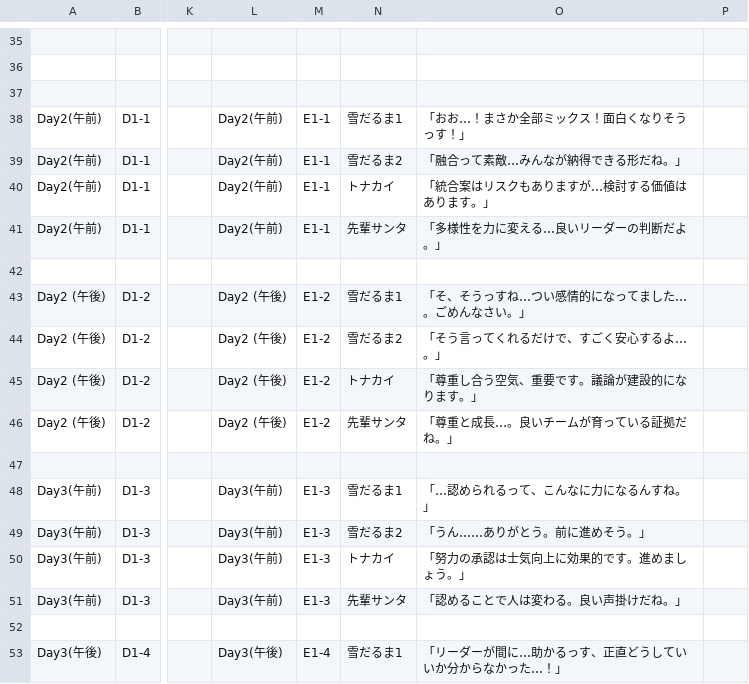
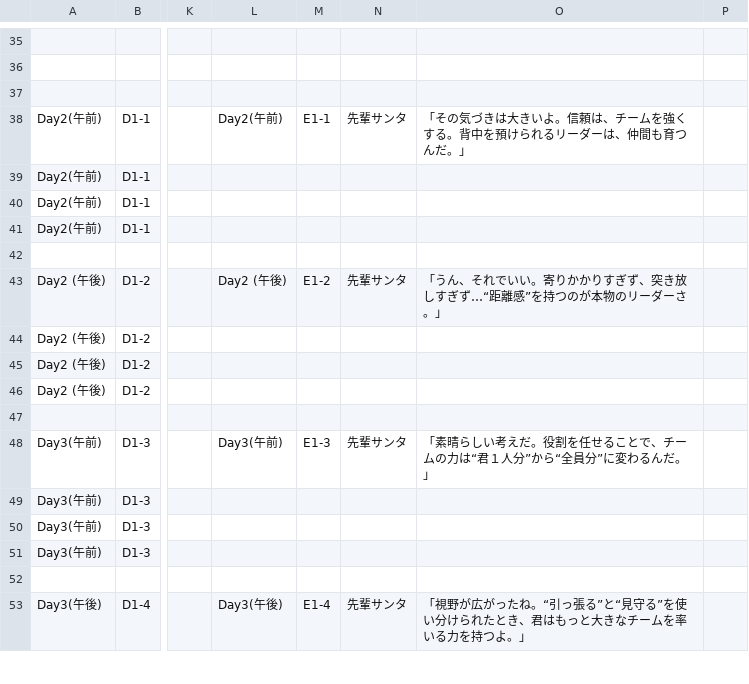
Before and after one commit to Yuto-Okunushi/GuraduationRS, a CSV file: Assets/Resources/RiactionA.csv, drawn as a sheet; only a part is shown, gaps mark what is left out; the diff covers the shown part only; the diff names each change by its address in the sheet, - before the commit and + after, or states it on an @@ line.

```diff
--- a/Assets/Resources/RiactionA.csv
+++ b/Assets/Resources/RiactionA.csv
-N38: 雪だるま1
+N38: 先輩サンタ
-O38: 「おお…！まさか全部ミックス！面白くなりそうっす！」
+O38: 「その気づきは大きいよ。信頼は、チームを強くする。背中を預けられるリーダーは、仲間も育つんだ。」
-L39:L41: Day2(午前)
+L39:L41: (empty)
-M39:M41: E1-1
+M39:M41: (empty)
-N39: 雪だるま2
+N39: (empty)
-O39: 「融合って素敵…みんなが納得できる形だね。」
+O39: (empty)
-N40: トナカイ
+N40: (empty)
-O40: 「統合案はリスクもありますが…検討する価値はあります。」
+O40: (empty)
-N41: 先輩サンタ
+N41: (empty)
-O41: 「多様性を力に変える…良いリーダーの判断だよ。」
+O41: (empty)
-N43: 雪だるま1
+N43: 先輩サンタ
-O43: 「そ、そうっすね…つい感情的になってました…。ごめんなさい。」
+O43: 「うん、それでいい。寄りかかりすぎず、突き放しすぎず…“距離感”を持つのが本物のリーダーさ。」
-L44:L46: Day2 (午後)
+L44:L46: (empty)
-M44:M46: E1-2
+M44:M46: (empty)
-N44: 雪だるま2
+N44: (empty)
-O44: 「そう言ってくれるだけで、すごく安心するよ…。」
+O44: (empty)
-N45: トナカイ
+N45: (empty)
-O45: 「尊重し合う空気、重要です。議論が建設的になります。」
+O45: (empty)
-N46: 先輩サンタ
+N46: (empty)
-O46: 「尊重と成長…。良いチームが育っている証拠だね。」
+O46: (empty)
-N48: 雪だるま1
+N48: 先輩サンタ
-O48: 「…認められるって、こんなに力になるんすね。」
+O48: 「素晴らしい考えだ。役割を任せることで、チームの力は“君１人分”から“全員分”に変わるんだ。」
-L49:L51: Day3(午前)
+L49:L51: (empty)
-M49:M51: E1-3
+M49:M51: (empty)
-N49: 雪だるま2
+N49: (empty)
-O49: 「うん……ありがとう。前に進めそう。」
+O49: (empty)
-N50: トナカイ
+N50: (empty)
-O50: 「努力の承認は士気向上に効果的です。進めましょう。」
+O50: (empty)
-N51: 先輩サンタ
+N51: (empty)
-O51: 「認めることで人は変わる。良い声掛けだね。」
+O51: (empty)
-N53: 雪だるま1
+N53: 先輩サンタ
-O53: 「リーダーが間に…助かるっす、正直どうしていいか分からなかった…！」
+O53: 「視野が広がったね。“引っ張る”と“見守る”を使い分けられたとき、君はもっと大きなチームを率いる力を持つよ。」
```
Also changed, not shown: 54 edited cells elsewhere in this file, Assets/Resources/TalkResource.csv, 25 other files.
